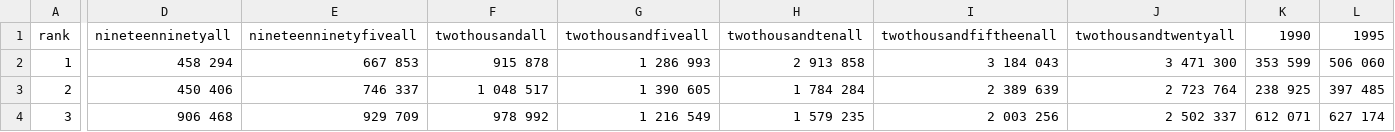
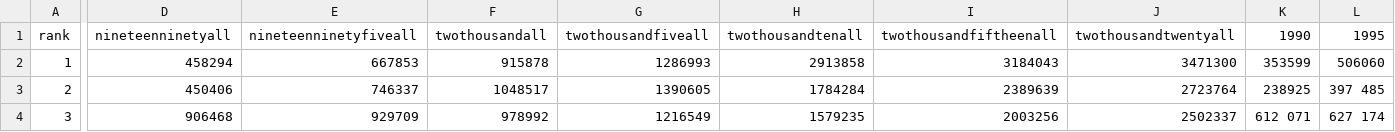
Before and after one commit to OhBlockByJames/InternationalMigrant_D3.js, a CSV file: top5map.csv, drawn as a sheet; only a part is shown, gaps mark what is left out; the diff covers the shown part only; the diff names each change by its address in the sheet, - before the commit and + after, or states it on an @@ line.

Commit message:
0505
TESTER

```diff
--- a/top5map.csv
+++ b/top5map.csv
-D2: 458 294
+D2: 458294
-E2: 667 853
+E2: 667853
-F2: 915 878
+F2: 915878
-G2: 1 286 993
+G2: 1286993
-H2: 2 913 858
+H2: 2913858
-I2: 3 184 043
+I2: 3184043
-J2: 3 471 300
+J2: 3471300
-K2: 353 599
+K2: 353599
-L2: 506 060
+L2: 506060
-D3: 450 406
+D3: 450406
-E3: 746 337
+E3: 746337
-F3: 1 048 517
+F3: 1048517
-G3: 1 390 605
+G3: 1390605
-H3: 1 784 284
+H3: 1784284
-I3: 2 389 639
+I3: 2389639
-J3: 2 723 764
+J3: 2723764
-K3: 238 925
+K3: 238925
-D4: 906 468
+D4: 906468
-E4: 929 709
+E4: 929709
-F4: 978 992
+F4: 978992
-G4: 1 216 549
+G4: 1216549
-H4: 1 579 235
+H4: 1579235
-I4: 2 003 256
+I4: 2003256
-J4: 2 502 337
+J4: 2502337
```
Also changed, not shown: 42 edited cells elsewhere in this file.
